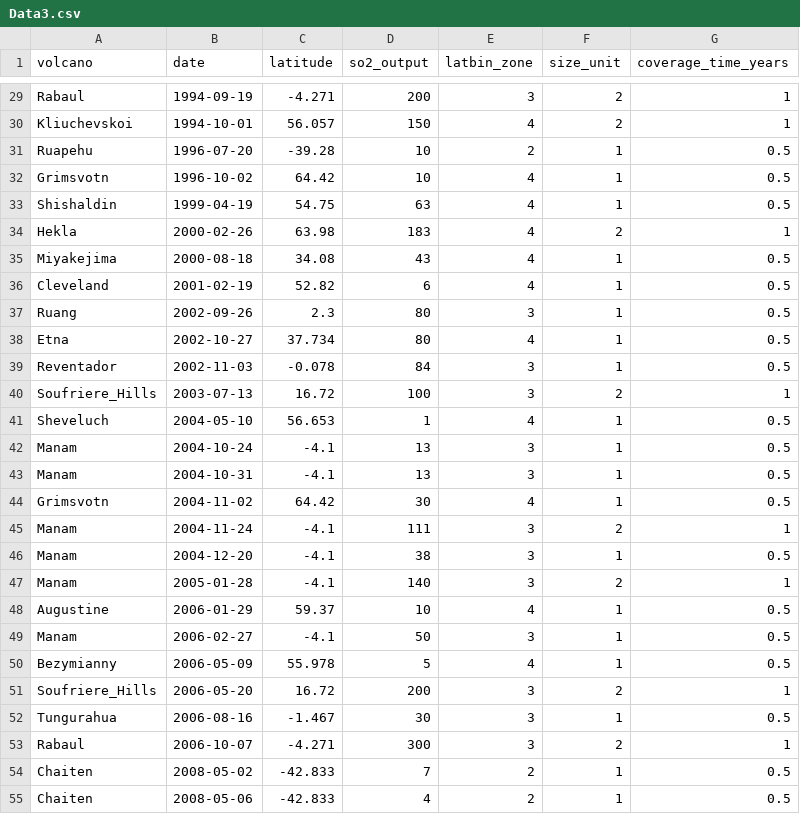
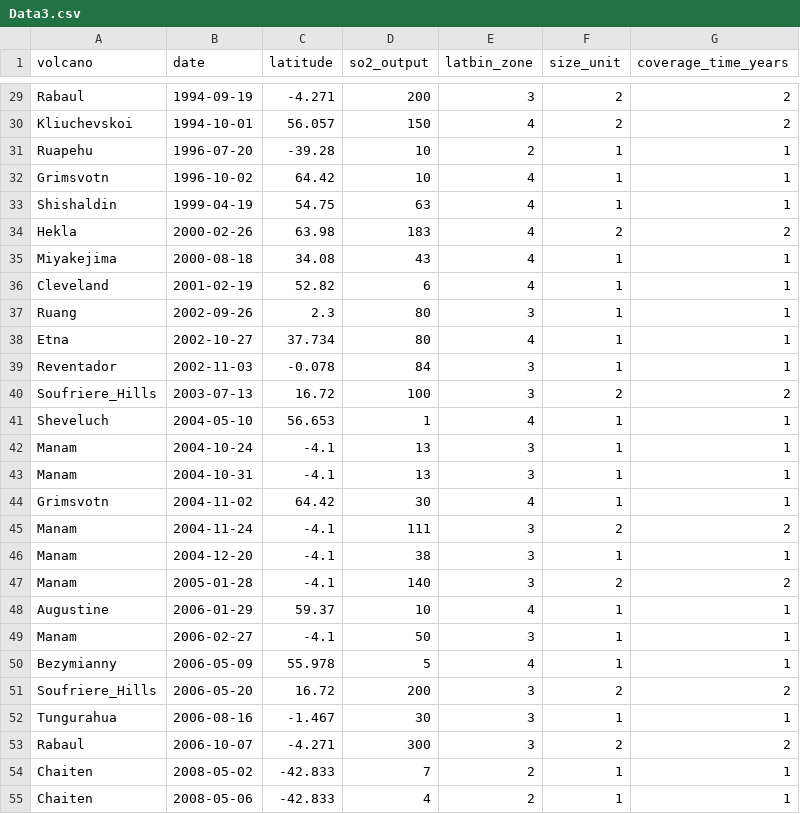
Before and after one commit to maclyne/volcano_database, a CSV file: Data3.csv, drawn as a sheet; only a part is shown, gaps mark what is left out; the diff covers the shown part only; the diff names each change by its address in the sheet, - before the commit and + after, or states it on an @@ line.

```diff
--- a/Data3.csv
+++ b/Data3.csv
-G29:G30 (coverage_time_years): 1
+G29:G30 (coverage_time_years): 2
-G31:G33 (coverage_time_years): 0.5
+G31:G33 (coverage_time_years): 1
-G34 (coverage_time_years): 1
+G34 (coverage_time_years): 2
-G35:G39 (coverage_time_years): 0.5
+G35:G39 (coverage_time_years): 1
-G40 (coverage_time_years): 1
+G40 (coverage_time_years): 2
-G41:G44 (coverage_time_years): 0.5
+G41:G44 (coverage_time_years): 1
-G45 (coverage_time_years): 1
+G45 (coverage_time_years): 2
-G46 (coverage_time_years): 0.5
+G46 (coverage_time_years): 1
-G47 (coverage_time_years): 1
+G47 (coverage_time_years): 2
-G48:G50 (coverage_time_years): 0.5
+G48:G50 (coverage_time_years): 1
-G51 (coverage_time_years): 1
+G51 (coverage_time_years): 2
-G52 (coverage_time_years): 0.5
+G52 (coverage_time_years): 1
-G53 (coverage_time_years): 1
+G53 (coverage_time_years): 2
-G54:G55 (coverage_time_years): 0.5
+G54:G55 (coverage_time_years): 1
```
Also changed, not shown: 73 edited cells elsewhere in this file, Data4.csv, 1 other file.
